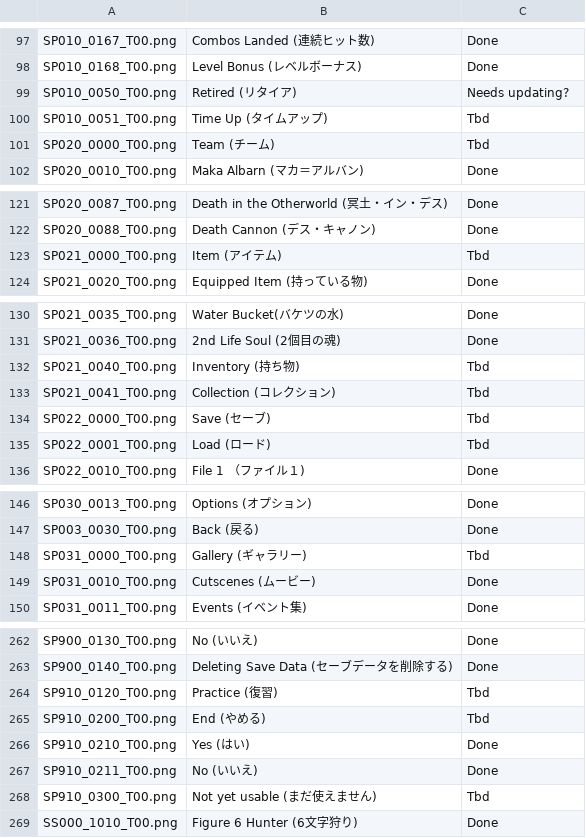
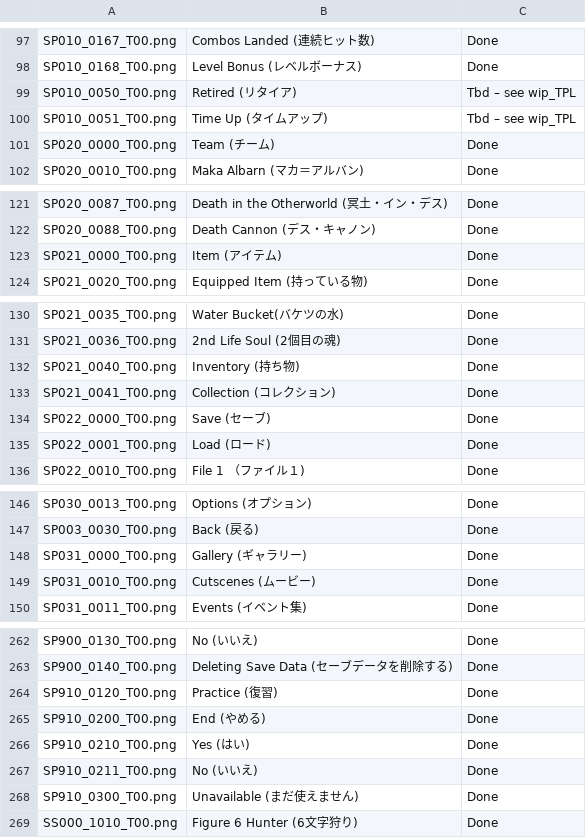
Before and after one commit to AGTTeam/MonoPriData, a CSV file: Images.csv, drawn as a sheet; only a part is shown, gaps mark what is left out; the diff covers the shown part only.

```diff
--- a/Images.csv
+++ b/Images.csv
@@ -98,5 +98,5 @@ SP010_0167_T00.png,Combos Landed (連続ヒット数),Done
 SP010_0168_T00.png,Level Bonus (レベルボーナス),Done
-SP010_0050_T00.png,Retired (リタイア),Needs updating?
-SP010_0051_T00.png,Time Up (タイムアップ),Tbd
-SP020_0000_T00.png,Team (チーム),Tbd
+SP010_0050_T00.png,Retired (リタイア),Tbd – see wip_TPL
+SP010_0051_T00.png,Time Up (タイムアップ),Tbd – see wip_TPL
+SP020_0000_T00.png,Team (チーム),Done
 SP020_0010_T00.png,Maka Albarn (マカ＝アルバン),Done
@@ -122,3 +122,3 @@ SP020_0087_T00.png,Death in the Otherworld (冥土・イン・デス),Done
 SP020_0088_T00.png,Death Cannon (デス・キャノン),Done
-SP021_0000_T00.png,Item (アイテム),Tbd
+SP021_0000_T00.png,Item (アイテム),Done
 SP021_0020_T00.png,Equipped Item (持っている物),Done
@@ -131,6 +131,6 @@ SP021_0035_T00.png,Water Bucket(バケツの水),Done
 SP021_0036_T00.png,2nd Life Soul (2個目の魂),Done
-SP021_0040_T00.png,Inventory (持ち物),Tbd
-SP021_0041_T00.png,Collection (コレクション),Tbd
-SP022_0000_T00.png,Save (セーブ),Tbd
-SP022_0001_T00.png,Load (ロード),Tbd
+SP021_0040_T00.png,Inventory (持ち物),Done
+SP021_0041_T00.png,Collection (コレクション),Done
+SP022_0000_T00.png,Save (セーブ),Done
+SP022_0001_T00.png,Load (ロード),Done
 SP022_0010_T00.png,File 1 （ファイル１),Done
@@ -147,3 +147,3 @@ SP030_0013_T00.png,Options (オプション),Done
 SP003_0030_T00.png,Back (戻る),Done
-SP031_0000_T00.png,Gallery (ギャラリー),Tbd
+SP031_0000_T00.png,Gallery (ギャラリー),Done
 SP031_0010_T00.png,Cutscenes (ムービー),Done
@@ -263,7 +263,7 @@ SP900_0130_T00.png,No (いいえ),Done
 SP900_0140_T00.png,Deleting Save Data (セーブデータを削除する),Done
-SP910_0120_T00.png,Practice (復習),Tbd
-SP910_0200_T00.png,End (やめる),Tbd
+SP910_0120_T00.png,Practice (復習),Done
+SP910_0200_T00.png,End (やめる),Done
 SP910_0210_T00.png,Yes (はい),Done
 SP910_0211_T00.png,No (いいえ),Done
-SP910_0300_T00.png,Not yet usable (まだ使えません),Tbd
+SP910_0300_T00.png,Unavailable (まだ使えません),Done
 SS000_1010_T00.png,Figure 6 Hunter (6文字狩り),Done
```
Also changed, not shown: 23 edited cells elsewhere in this file, 24 other files.
